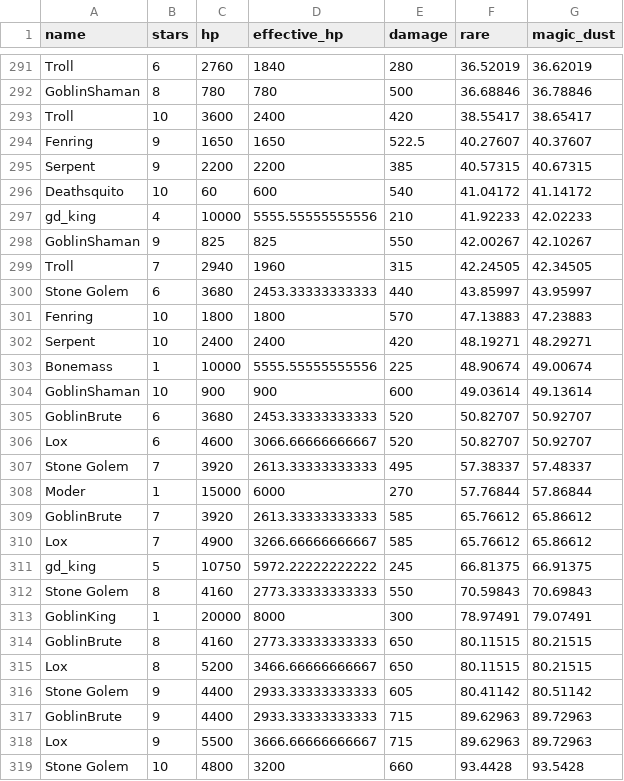
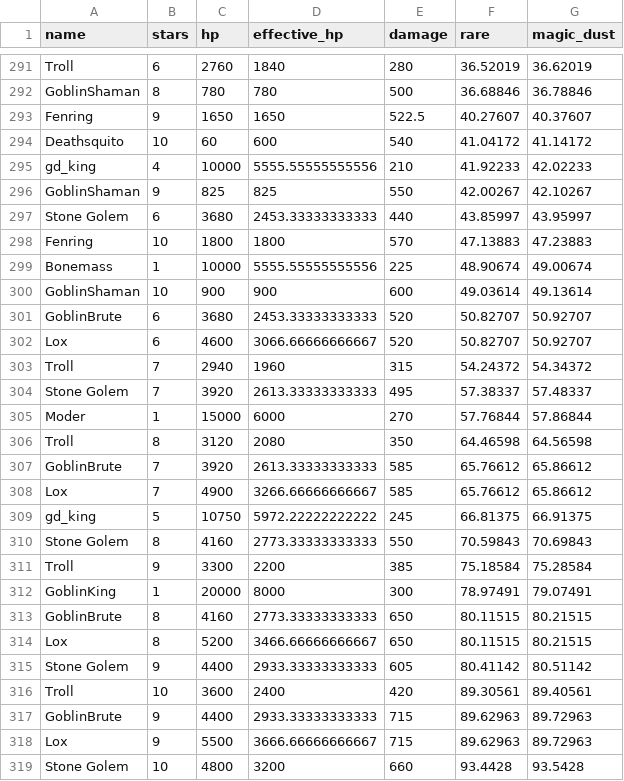
Before and after one commit to danbartl/val_loot_gen, a CSV file: data/processed/creatures_to_dust.csv, drawn as a sheet; only a part is shown, gaps mark what is left out; removed rows and columns are numbered as before the commit, all else as after; the diff covers the shown part only; the diff names each change by its address in the sheet, - before the commit and + after, or states it on an @@ line.

```diff
--- a/data/processed/creatures_to_dust.csv
+++ b/data/processed/creatures_to_dust.csv
-row 293: Troll | 10 | 3600 | 2400 | 420 | 38.55417 | 38.65417
-row 295: Serpent | 9 | 2200 | 2200 | 385 | 40.57315 | 40.67315
-row 299: Troll | 7 | 2940 | 1960 | 315 | 42.24505 | 42.34505
-row 302: Serpent | 10 | 2400 | 2400 | 420 | 48.19271 | 48.29271
+row 303: Troll | 7 | 2940 | 1960 | 315 | 54.24372 | 54.34372
+row 306: Troll | 8 | 3120 | 2080 | 350 | 64.46598 | 64.56598
+row 311: Troll | 9 | 3300 | 2200 | 385 | 75.18584 | 75.28584
+row 316: Troll | 10 | 3600 | 2400 | 420 | 89.30561 | 89.40561
```
Also changed, not shown: 10 added rows and 10 removed rows elsewhere in this file, data/processed/cllc_levelup.csv, 4 other files.
